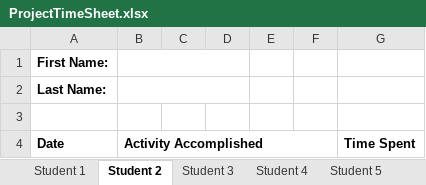
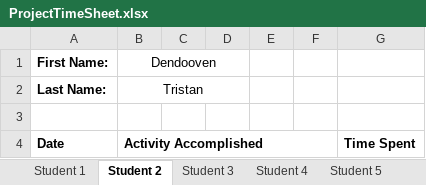
Before and after one commit to Thodnys/GroupProject2122-misproject-23, an Excel workbook: ProjectTimeSheet.xlsx, sheet Student 2, drawn as a sheet; values as stored, in another font and other column widths than the file's, no borders; the diff names each change by its address in the sheet, - before the commit and + after, or states it on an @@ line.

```diff
--- a/ProjectTimeSheet.xlsx (sheet Student 2)
+++ b/ProjectTimeSheet.xlsx (sheet Student 2)
-B1: (empty)
+B1: Dendooven
-B2 (Dendooven): (empty)
+B2 (Dendooven): Tristan
```
Also changed, not shown: sheet Student 1, sheet Summary, sheet Student 4, sheet Student 5, sheet Student 6, sheet Student 3.
